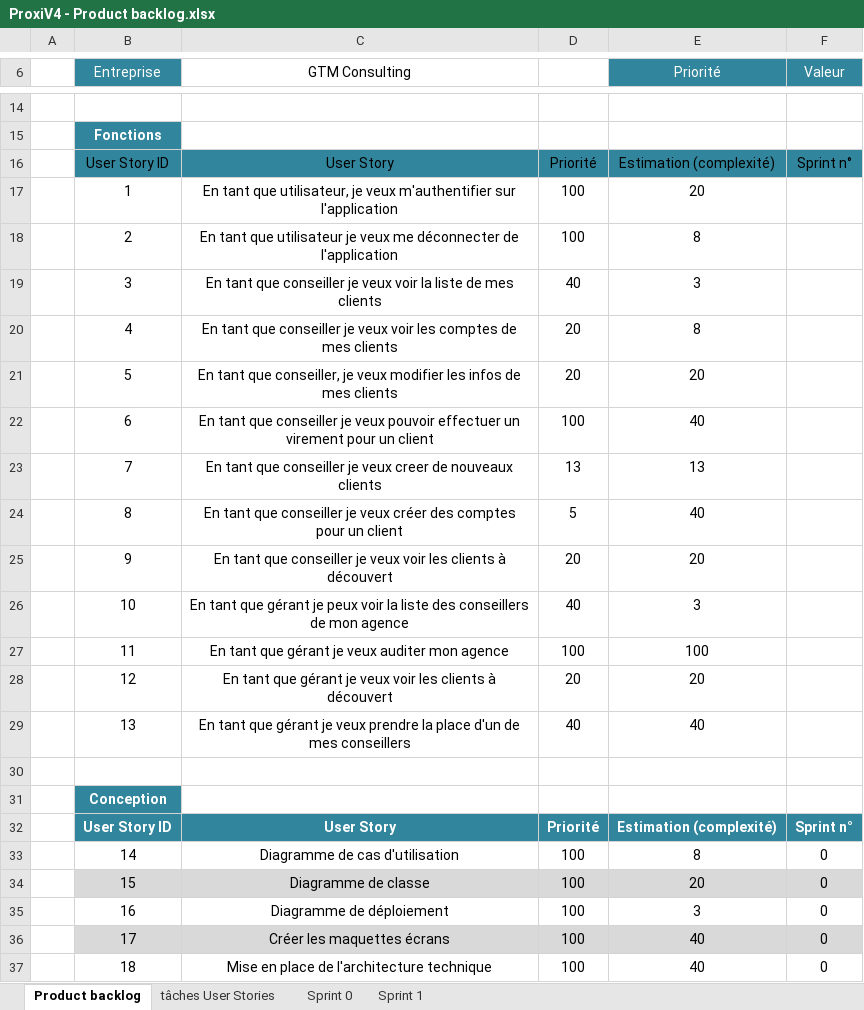
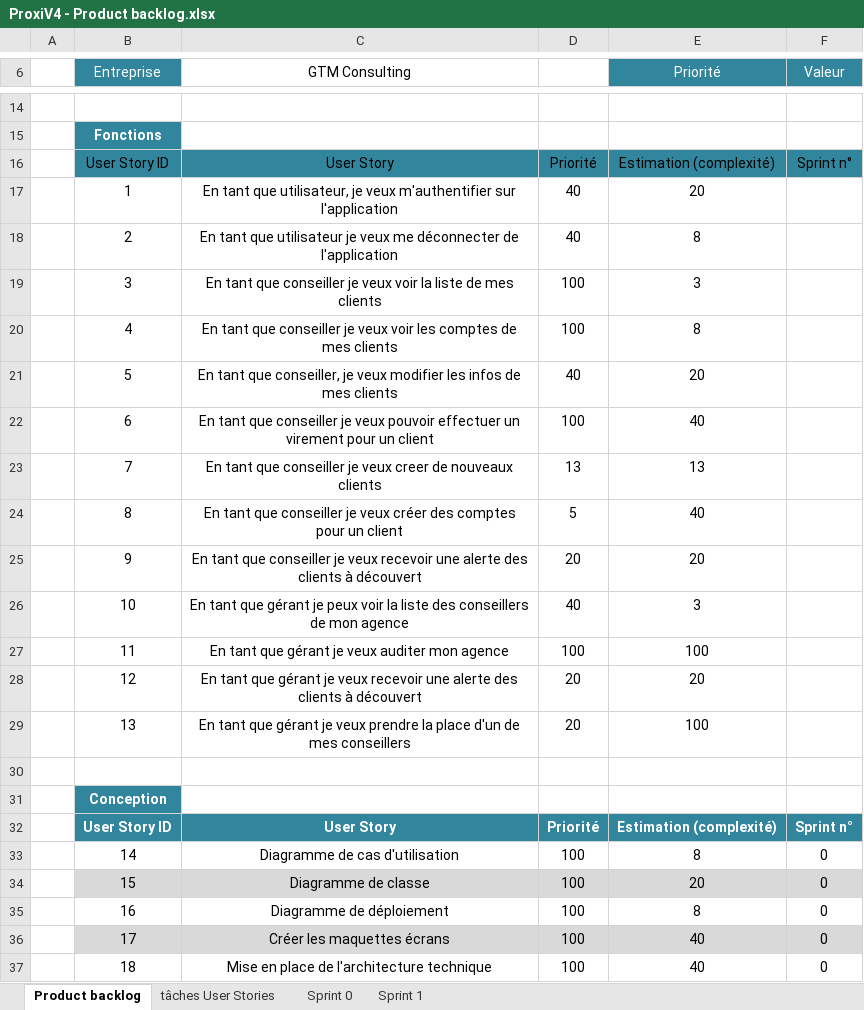
Before and after one commit to Robsurfer/ProxiBanqueV4, an Excel workbook: ProxiV4 - Product backlog.xlsx, sheet Product backlog, drawn as a sheet; only a part is shown, gaps mark what is left out; values as stored, in another font and other column widths than the file's, no borders; table styles not drawn; the diff names each change by its address in the sheet, - before the commit and + after, or states it on an @@ line.

```diff
--- a/ProxiV4 - Product backlog.xlsx (sheet Product backlog)
+++ b/ProxiV4 - Product backlog.xlsx (sheet Product backlog)
-D17:D18: 100
+D17:D18: 40
-D19: 40
+D19: 100
-D20: 20
+D20: 100
-D21: 20
+D21: 40
-C25 (GTM Consulting): …je veux voir les clients à…
+C25 (GTM Consulting): …je veux recevoir une alerte des clients à…
-C28 (GTM Consulting): …je veux voir les clients à…
+C28 (GTM Consulting): …je veux recevoir une alerte des clients à…
-D29: 40
+D29: 20
-E29 (Priorité): 40
+E29 (Priorité): 100
-E35 (Priorité): 3
+E35 (Priorité): 8
```
Also changed, not shown: sheet Sprint 0, charts or pictures.
